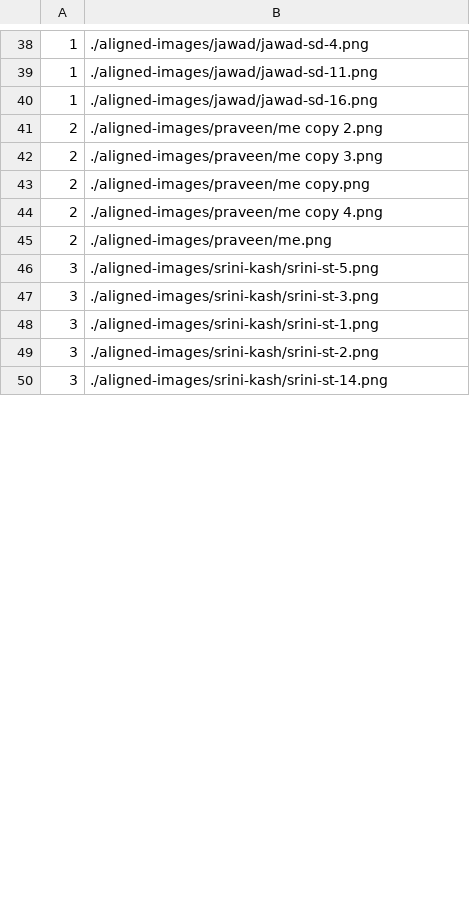
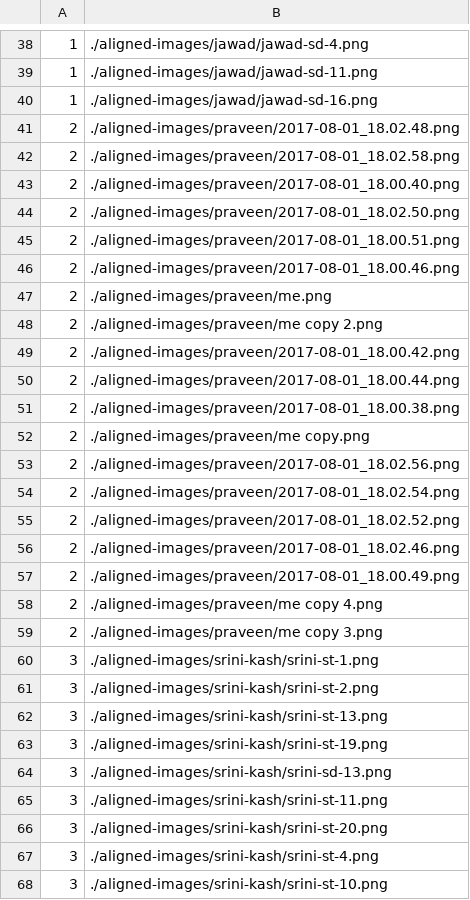
Before and after one commit to pravbeatle/facepi, a CSV file: generated-embeddings/labels.csv, drawn as a sheet; only a part is shown, gaps mark what is left out; the shorter side is filled out with more unchanged rows; the diff covers the shown part only.

```diff
--- a/generated-embeddings/labels.csv
+++ b/generated-embeddings/labels.csv
@@ -40,10 +40,29 @@
 1,./aligned-images/jawad/jawad-sd-16.png
+2,./aligned-images/praveen/2017-08-01_18.02.48.png
+2,./aligned-images/praveen/2017-08-01_18.02.58.png
+2,./aligned-images/praveen/2017-08-01_18.00.40.png
+2,./aligned-images/praveen/2017-08-01_18.02.50.png
+2,./aligned-images/praveen/2017-08-01_18.00.51.png
+2,./aligned-images/praveen/2017-08-01_18.00.46.png
+2,./aligned-images/praveen/me.png
 2,./aligned-images/praveen/me copy 2.png
+2,./aligned-images/praveen/2017-08-01_18.00.42.png
+2,./aligned-images/praveen/2017-08-01_18.00.44.png
+2,./aligned-images/praveen/2017-08-01_18.00.38.png
+2,./aligned-images/praveen/me copy.png
+2,./aligned-images/praveen/2017-08-01_18.02.56.png
+2,./aligned-images/praveen/2017-08-01_18.02.54.png
+2,./aligned-images/praveen/2017-08-01_18.02.52.png
+2,./aligned-images/praveen/2017-08-01_18.02.46.png
+2,./aligned-images/praveen/2017-08-01_18.00.49.png
+2,./aligned-images/praveen/me copy 4.png
 2,./aligned-images/praveen/me copy 3.png
-2,./aligned-images/praveen/me copy.png
-2,./aligned-images/praveen/me copy 4.png
-2,./aligned-images/praveen/me.png
-3,./aligned-images/srini-kash/srini-st-5.png
-3,./aligned-images/srini-kash/srini-st-3.png
 3,./aligned-images/srini-kash/srini-st-1.png
 3,./aligned-images/srini-kash/srini-st-2.png
+3,./aligned-images/srini-kash/srini-st-13.png
+3,./aligned-images/srini-kash/srini-st-19.png
+3,./aligned-images/srini-kash/srini-sd-13.png
+3,./aligned-images/srini-kash/srini-st-11.png
+3,./aligned-images/srini-kash/srini-st-20.png
+3,./aligned-images/srini-kash/srini-st-4.png
+3,./aligned-images/srini-kash/srini-st-10.png
```
Also changed, not shown: 10 moved rows elsewhere in this file, 3 other files.
